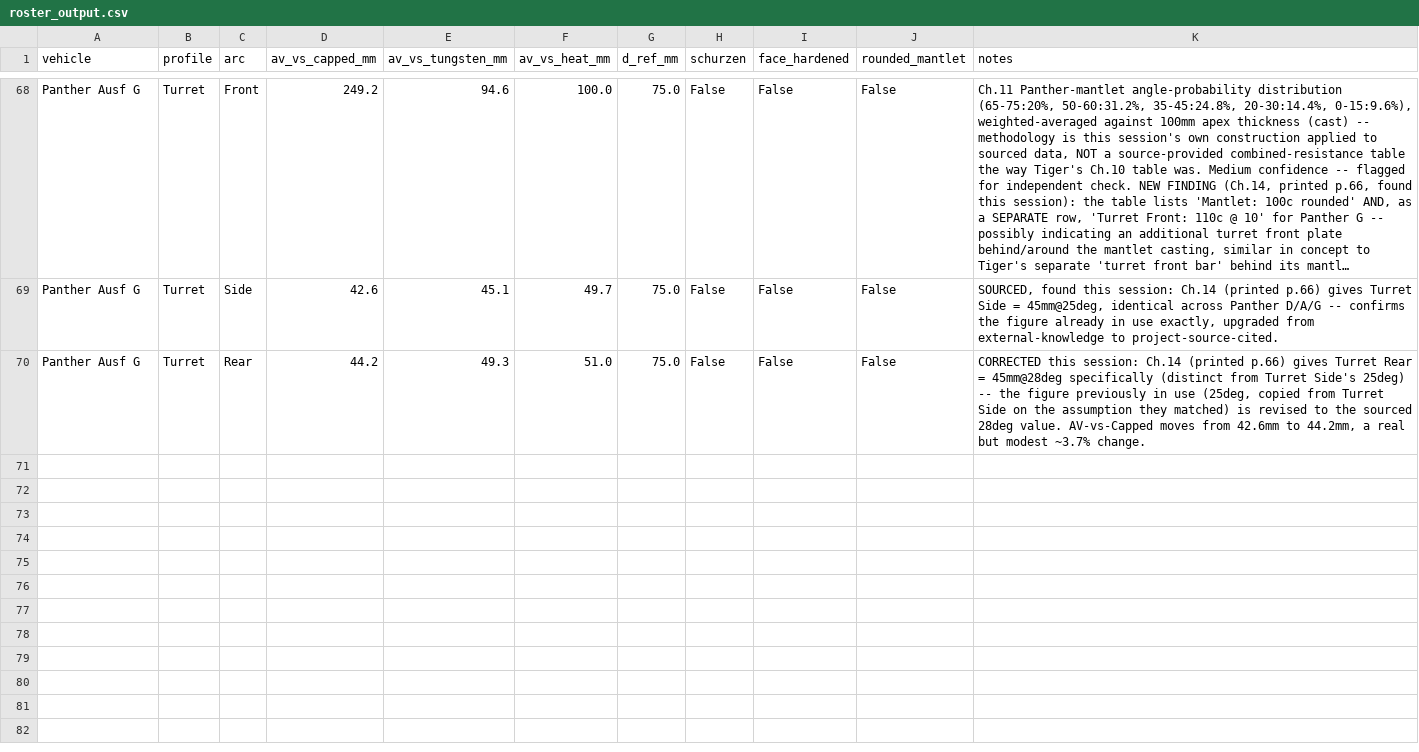
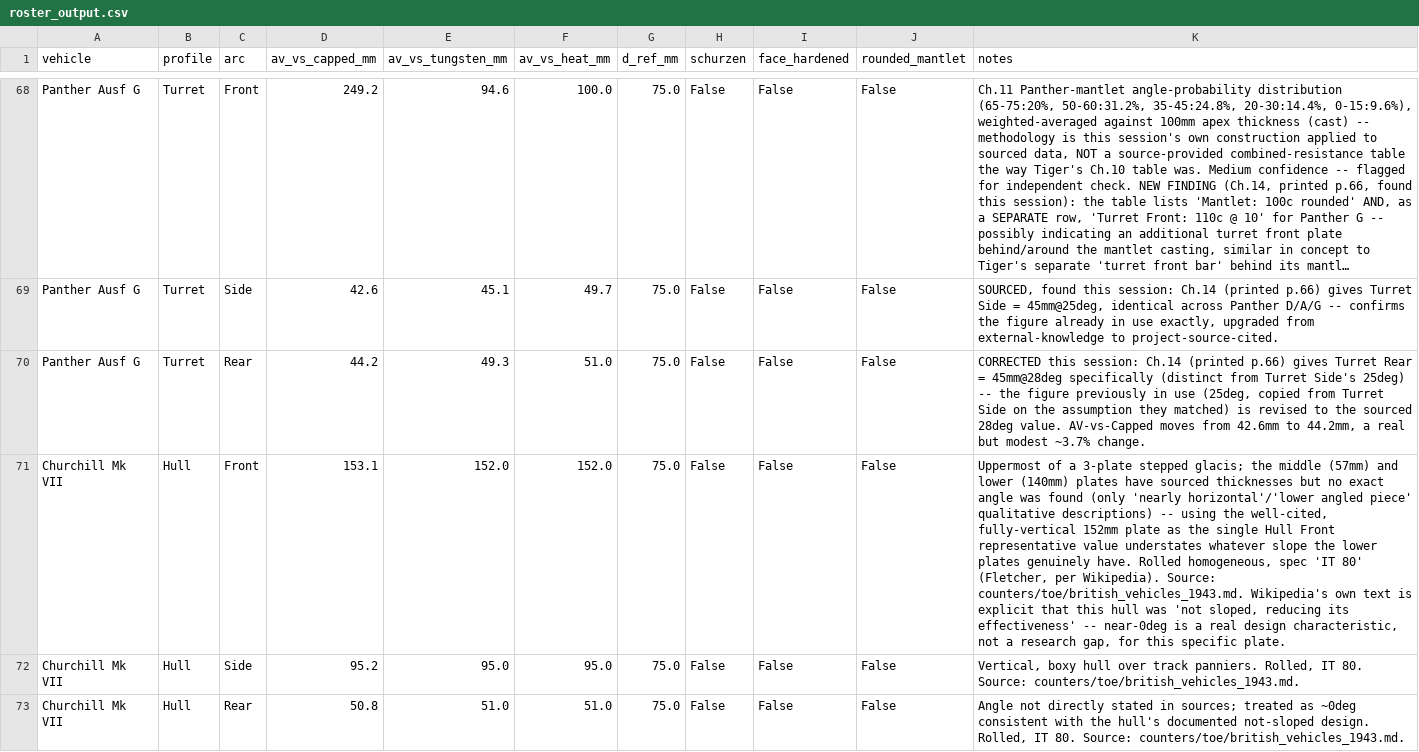
Before and after one commit to spugnoid/wdr-wargame, a CSV file: counters/armor_calc/roster_output.csv, drawn as a sheet; only a part is shown, gaps mark what is left out; long unchanged cells end in …; the diff covers the shown part only; the diff names each change by its address in the sheet, - before the commit and + after, or states it on an @@ line.

```diff
--- a/counters/armor_calc/roster_output.csv
+++ b/counters/armor_calc/roster_output.csv
+row 71: Churchill Mk VII | Hull | Front | 153.1 | 152.0 | 152.0 | 75.0 | False | False | False | Uppermost of a 3-plate stepped glacis; the middle (57mm) and lower (140mm) plates have sourced thicknesses but no exact angle was found (only 'nearly horizontal'/'lower angled piece' qualitative descriptions) -- using the well-cited, fully-vertical 152mm plate as the single Hull Front representative value understates whatever slope the lower plates genuinely have. Rolled homogeneous, spec 'IT 80' (Fletcher, per Wikipedia). Source: counters/toe/british_vehicles_1943.md. Wikipedia's own text is explicit that this hull was 'not sloped, reducing its effectiveness' -- near-0deg is a real design characteristic, not a research gap, for this specific plate.
+row 72: Churchill Mk VII | Hull | Side | 95.2 | 95.0 | 95.0 | 75.0 | False | False | False | Vertical, boxy hull over track panniers. Rolled, IT 80. Source: counters/toe/british_vehicles_1943.md.
+row 73: Churchill Mk VII | Hull | Rear | 50.8 | 51.0 | 51.0 | 75.0 | False | False | False | Angle not directly stated in sources; treated as ~0deg consistent with the hull's documented not-sloped design. Rolled, IT 80. Source: counters/toe/british_vehicles_1943.md.
```
Also changed, not shown: 9 added rows elsewhere in this file, counters/armor_calc/data/gun_calibration.csv, counters/armor_calc/data/guns.csv, 11 other files.
